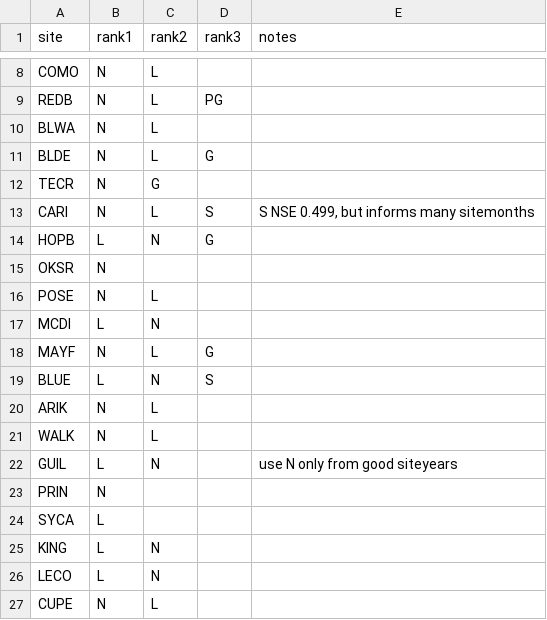
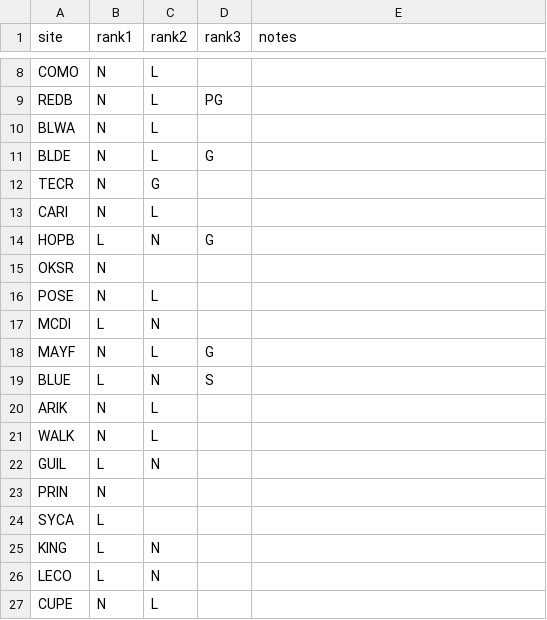
Before and after one commit to vlahm/neon_q_sim, a CSV file: cfg/model_ranks.csv, drawn as a sheet; only a part is shown, gaps mark what is left out.

```diff
--- a/cfg/model_ranks.csv
+++ b/cfg/model_ranks.csv
@@ -12,3 +12,3 @@ BLDE,N,L,G,
 TECR,N,G,,
-CARI,N,L,S,"S NSE 0.499, but informs many sitemonths"
+CARI,N,L,,
 HOPB,L,N,G,
@@ -21,3 +21,3 @@ ARIK,N,L,,
 WALK,N,L,,
-GUIL,L,N,,use N only from good siteyears
+GUIL,L,N,,
 PRIN,N,,,
```
Also changed, not shown: 12 other files.
